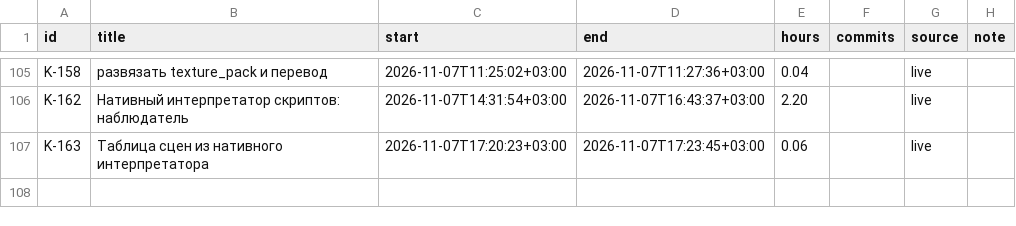
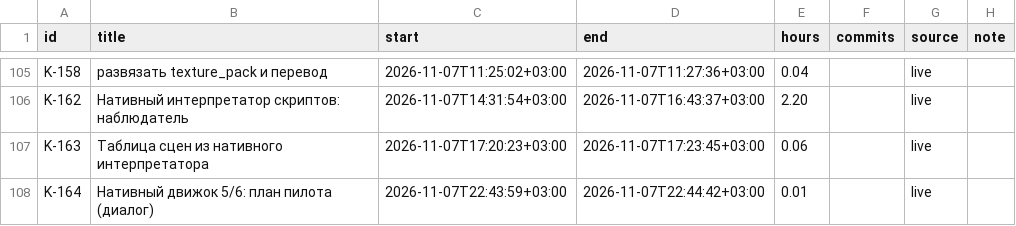
Before and after one commit to DmitriiTrifonov/sunpetal, a CSV file: tools/roadmap/timelog.csv, drawn as a sheet; only a part is shown, gaps mark what is left out; the diff names each change by its address in the sheet, - before the commit and + after, or states it on an @@ line.

```diff
--- a/tools/roadmap/timelog.csv
+++ b/tools/roadmap/timelog.csv
+row 108: K-164 | Нативный движок 5/6: план пилота (диалог) | 2026-11-07T22:43:59+03:00 | 2026-11-07T22:44:42+03:00 | 0.01 |  | live
```
Also changed, not shown: 3 other files.
